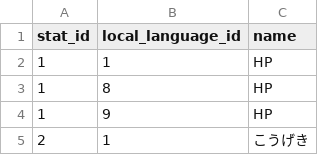
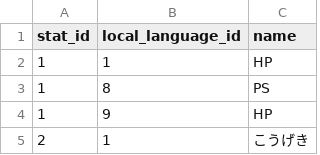
Before and after one commit to veekun/pokedex, a CSV file: pokedex/data/csv/stat_names.csv, drawn as a sheet; only a part is shown.

Commit message:
PS = HP
PS (Punti Salute) = HP (Hit Points)

```diff
--- a/pokedex/data/csv/stat_names.csv
+++ b/pokedex/data/csv/stat_names.csv
@@ -2,3 +2,3 @@ stat_id,local_language_id,name
 1,1,HP
-1,8,HP
+1,8,PS
 1,9,HP
```
